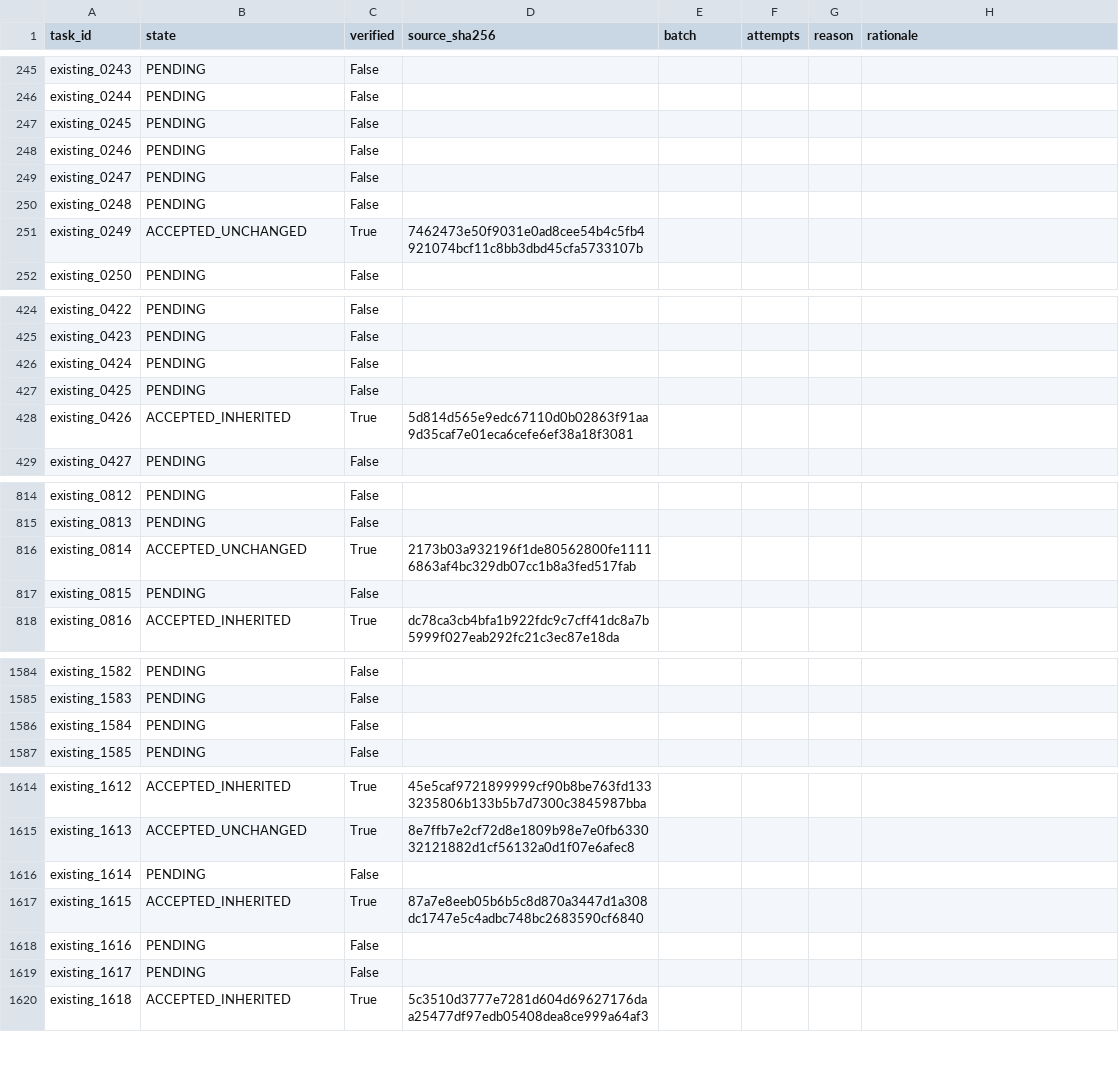
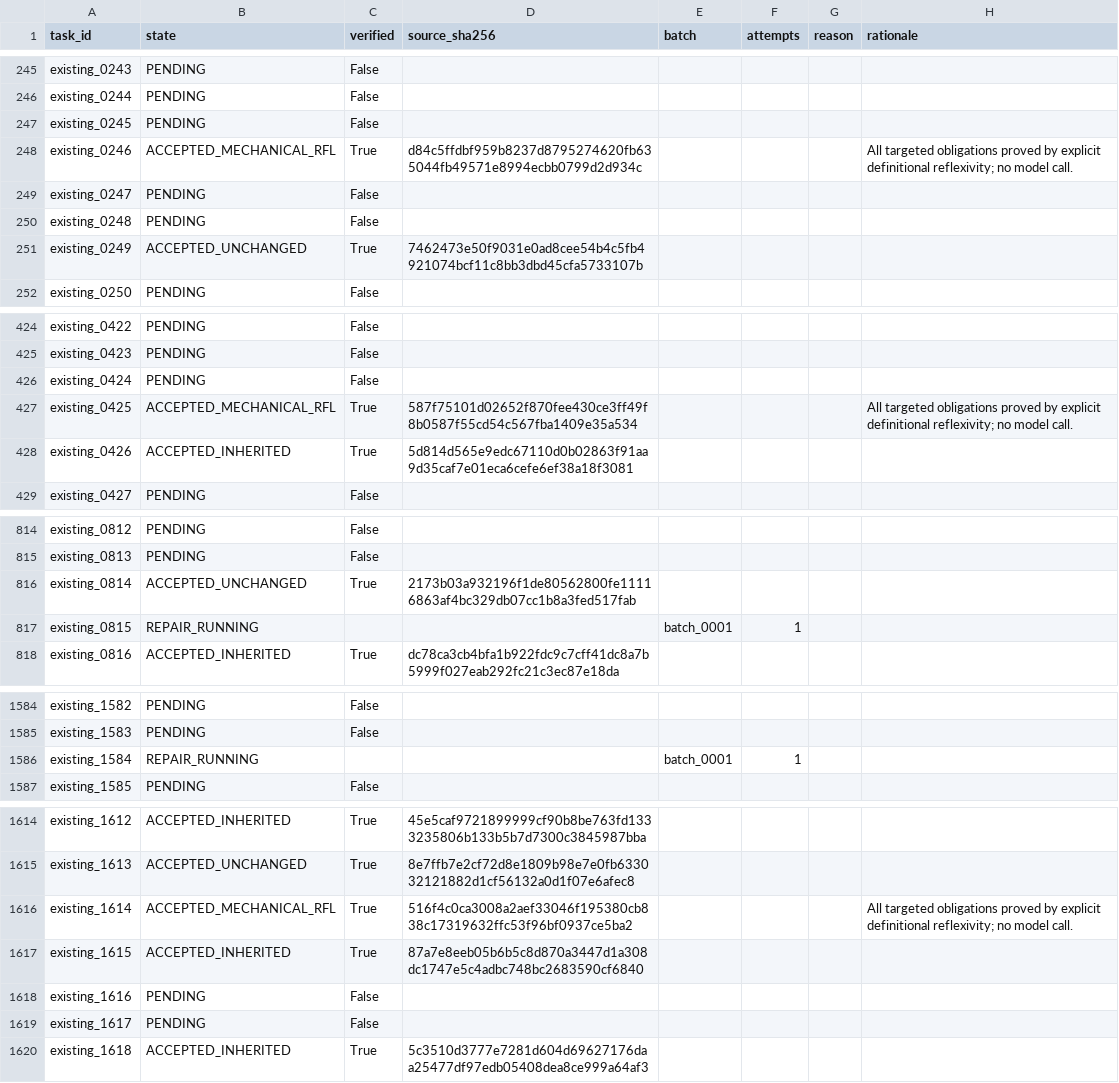
Before and after one commit to brando90/rl-4-code-verification, a CSV file: experiments/08_qwen3_base_matched_lean_sft_opus55_astra_teachers_vbv1_train_val_test/expt_v18/results/live_row_progress.csv, drawn as a sheet; only a part is shown, gaps mark what is left out; the diff covers the shown part only.

Commit message:
Update 1.7B training, teacher cleanup and source verification progress

```diff
--- a/experiments/08_qwen3_base_matched_lean_sft_opus55_astra_teachers_vbv1_train_val_test/expt_v18/results/live_row_progress.csv
+++ b/experiments/08_qwen3_base_matched_lean_sft_opus55_astra_teachers_vbv1_train_val_test/expt_v18/results/live_row_progress.csv
@@ -247,3 +247,3 @@ existing_0244,PENDING,False,,,,,
 existing_0245,PENDING,False,,,,,
-existing_0246,PENDING,False,,,,,
+existing_0246,ACCEPTED_MECHANICAL_RFL,True,d84c5ffdbf959b8237d8795274620fb635044fb49571e8994ecbb0799d2d934c,,,,All targeted obligations proved by explicit definitional reflexivity; no model call.
 existing_0247,PENDING,False,,,,,
@@ -426,3 +426,3 @@ existing_0423,PENDING,False,,,,,
 existing_0424,PENDING,False,,,,,
-existing_0425,PENDING,False,,,,,
+existing_0425,ACCEPTED_MECHANICAL_RFL,True,587f75101d02652f870fee430ce3ff49f8b0587f55cd54c567fba1409e35a534,,,,All targeted obligations proved by explicit definitional reflexivity; no model call.
 existing_0426,ACCEPTED_INHERITED,True,5d814d565e9edc67110d0b02863f91aa9d35caf7e01eca6cefe6ef38a18f3081,,,,
@@ -816,3 +816,3 @@ existing_0813,PENDING,False,,,,,
 existing_0814,ACCEPTED_UNCHANGED,True,2173b03a932196f1de80562800fe11116863af4bc329db07cc1b8a3fed517fab,,,,
-existing_0815,PENDING,False,,,,,
+existing_0815,REPAIR_RUNNING,,,batch_0001,1,,
 existing_0816,ACCEPTED_INHERITED,True,dc78ca3cb4bfa1b922fdc9c7cff41dc8a7b5999f027eab292fc21c3ec87e18da,,,,
@@ -1585,3 +1585,3 @@ existing_1582,PENDING,False,,,,,
 existing_1583,PENDING,False,,,,,
-existing_1584,PENDING,False,,,,,
+existing_1584,REPAIR_RUNNING,,,batch_0001,1,,
 existing_1585,PENDING,False,,,,,
@@ -1615,3 +1615,3 @@ existing_1612,ACCEPTED_INHERITED,True,45e5caf9721899999cf90b8be763fd1333235806b1
 existing_1613,ACCEPTED_UNCHANGED,True,8e7ffb7e2cf72d8e1809b98e7e0fb633032121882d1cf56132a0d1f07e6afec8,,,,
-existing_1614,PENDING,False,,,,,
+existing_1614,ACCEPTED_MECHANICAL_RFL,True,516f4c0ca3008a2aef33046f195380cb838c17319632ffc53f96bf0937ce5ba2,,,,All targeted obligations proved by explicit definitional reflexivity; no model call.
 existing_1615,ACCEPTED_INHERITED,True,87a7e8eeb05b6b5c8d870a3447d1a308dc1747e5c4adbc748bc2683590cf6840,,,,
```
Also changed, not shown: 20 edited cells elsewhere in this file, 5 other files.
